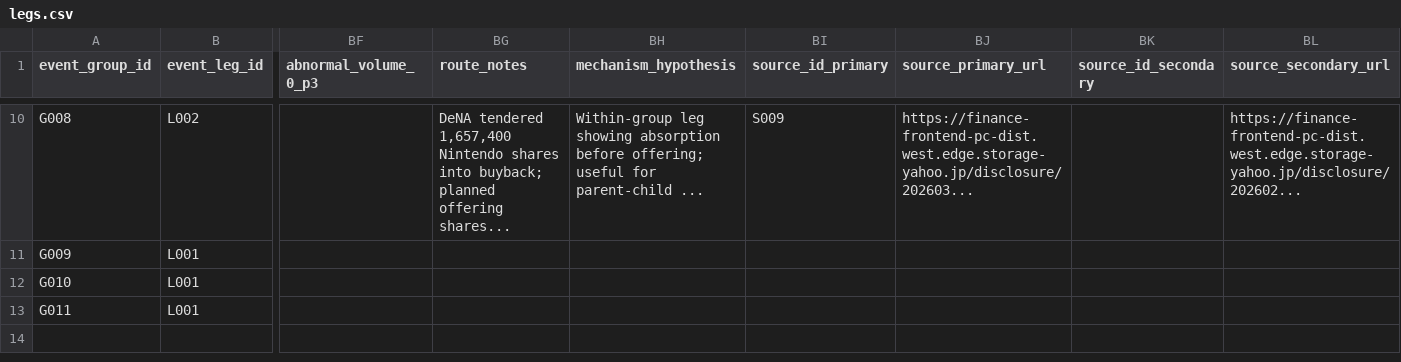
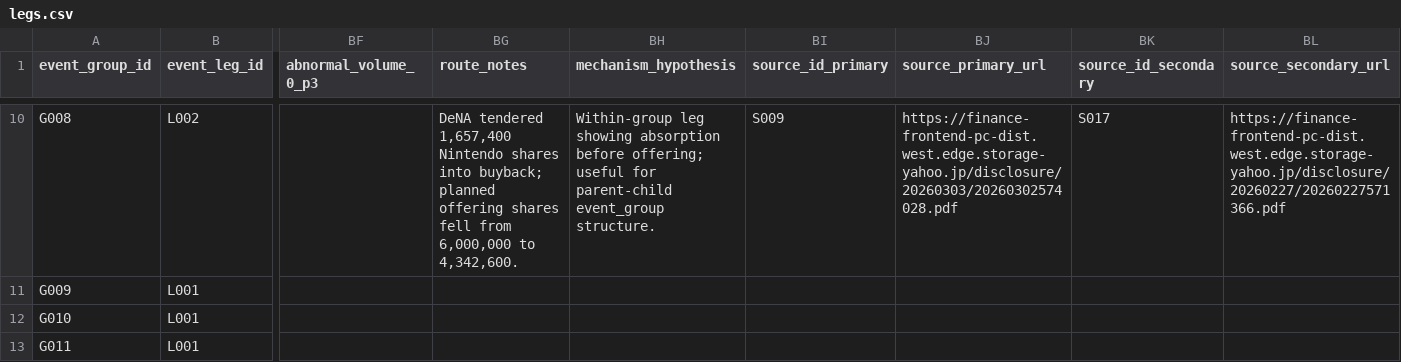
Before and after one commit to yuitokyouni/financial-abm-lab, a CSV file: unwind-tape/data/parsed/tape/legs.csv, drawn as a sheet; only a part is shown, gaps mark what is left out; the diff covers the shown part only; the diff names each change by its address in the sheet, - before the commit and + after, or states it on an @@ line.

```diff
--- a/unwind-tape/data/parsed/tape/legs.csv
+++ b/unwind-tape/data/parsed/tape/legs.csv
-BG10 (route_notes): …planned offering shares...
+BG10 (route_notes): …planned offering shares fell from 6,000,000 to 4,342,600.
-BH10 (mechanism_hypothesis): …for parent-child ...
+BH10 (mechanism_hypothesis): …for parent-child event_group structure.
-BJ10 (source_primary_url): https://finance-frontend-pc-dist.west.edge.storage-yahoo.jp/disclosure/202603...
+BJ10 (source_primary_url): https://finance-frontend-pc-dist.west.edge.storage-yahoo.jp/disclosure/20260303/20260302574028.pdf
-BK10 (source_id_secondary): (empty)
+BK10 (source_id_secondary): S017
-BL10 (source_secondary_url): https://finance-frontend-pc-dist.west.edge.storage-yahoo.jp/disclosure/202602...
+BL10 (source_secondary_url): https://finance-frontend-pc-dist.west.edge.storage-yahoo.jp/disclosure/20260227/20260227571366.pdf
```
Also changed, not shown: 28 edited cells elsewhere in this file, unwind-tape/data/parsed/tape/sources.csv, 15 other files.
